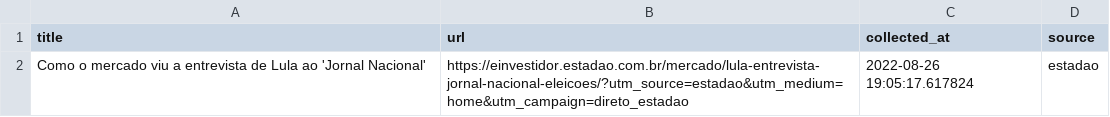
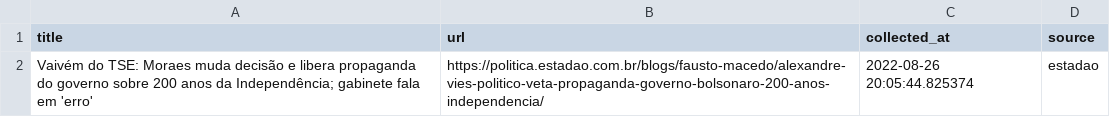
Before and after one commit to leodiegues/lidebot, a CSV file: data/latest_estadao.csv, drawn as a sheet.

```diff
--- a/data/latest_estadao.csv
+++ b/data/latest_estadao.csv
@@ -1,2 +1,2 @@
 title,url,collected_at,source
-Como o mercado viu a entrevista de Lula ao 'Jornal Nacional',https://einvestidor.estadao.com.br/mercado/lula-entrevista-jornal-nacional-eleicoes/?utm_source=estadao&utm_medium=home&utm_campaign=direto_estadao,2022-08-26 19:05:17.617824,estadao
+Vaivém do TSE: Moraes muda decisão e libera propaganda do governo sobre 200 anos da Independência; gabinete fala em 'erro',https://politica.estadao.com.br/blogs/fausto-macedo/alexandre-vies-politico-veta-propaganda-governo-bolsonaro-200-anos-independencia/,2022-08-26 20:05:44.825374,estadao
```
Also changed, not shown: data/latest_folha.csv, data/latest_g1.csv, 4 other files.
